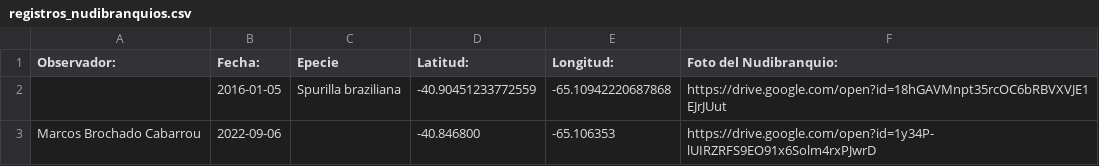
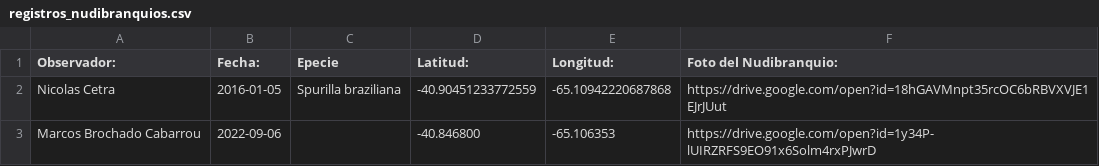
Before and after one commit to NudiArg/MapaNudiArg, a CSV file: registros_nudibranquios.csv, drawn as a sheet.

Commit message:
Actualización automática desde Google Sheets

```diff
--- a/registros_nudibranquios.csv
+++ b/registros_nudibranquios.csv
@@ -1,3 +1,3 @@
 Observador:,  Fecha:,Epecie,Latitud:,Longitud:,Foto del Nudibranquio:
-,2016-01-05,Spurilla braziliana,-40.90451233772559,-65.10942220687868,https://drive.google.com/open?id=18hGAVMnpt35rcOC6bRBVXVJE1EJrJUut
+Nicolas Cetra,2016-01-05,Spurilla braziliana,-40.90451233772559,-65.10942220687868,https://drive.google.com/open?id=18hGAVMnpt35rcOC6bRBVXVJE1EJrJUut
 Marcos Brochado Cabarrou,2022-09-06,,-40.846800,-65.106353,https://drive.google.com/open?id=1y34P-lUIRZRFS9EO91x6Solm4rxPJwrD
```
